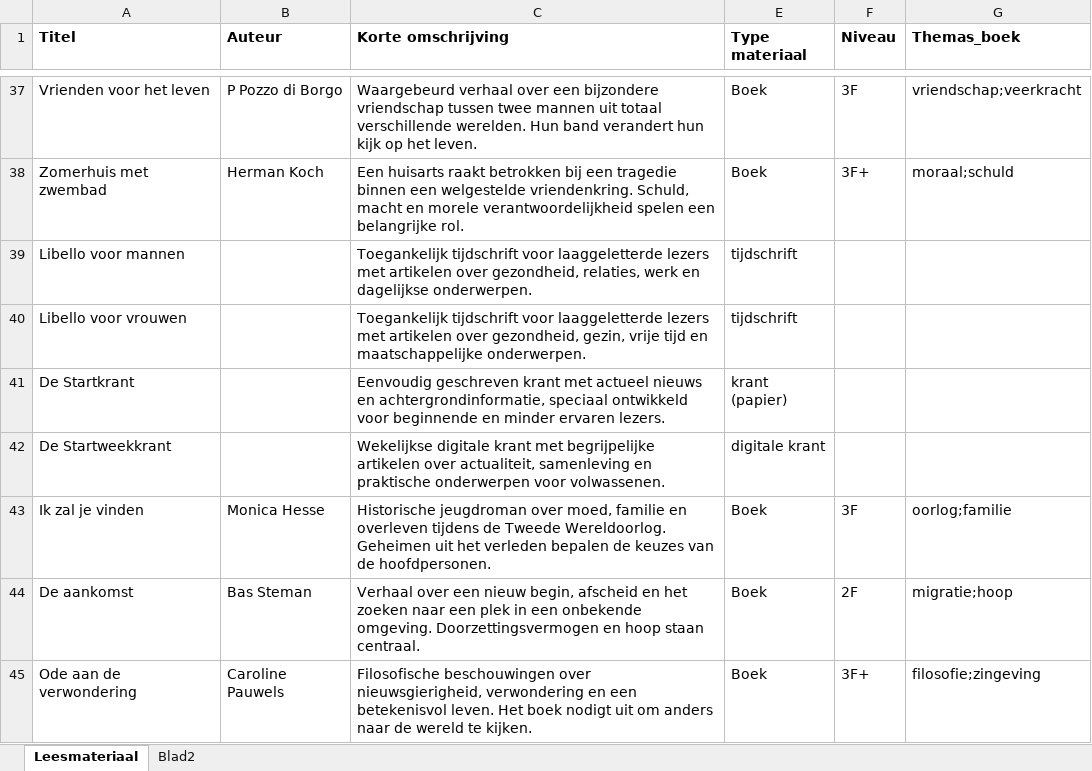
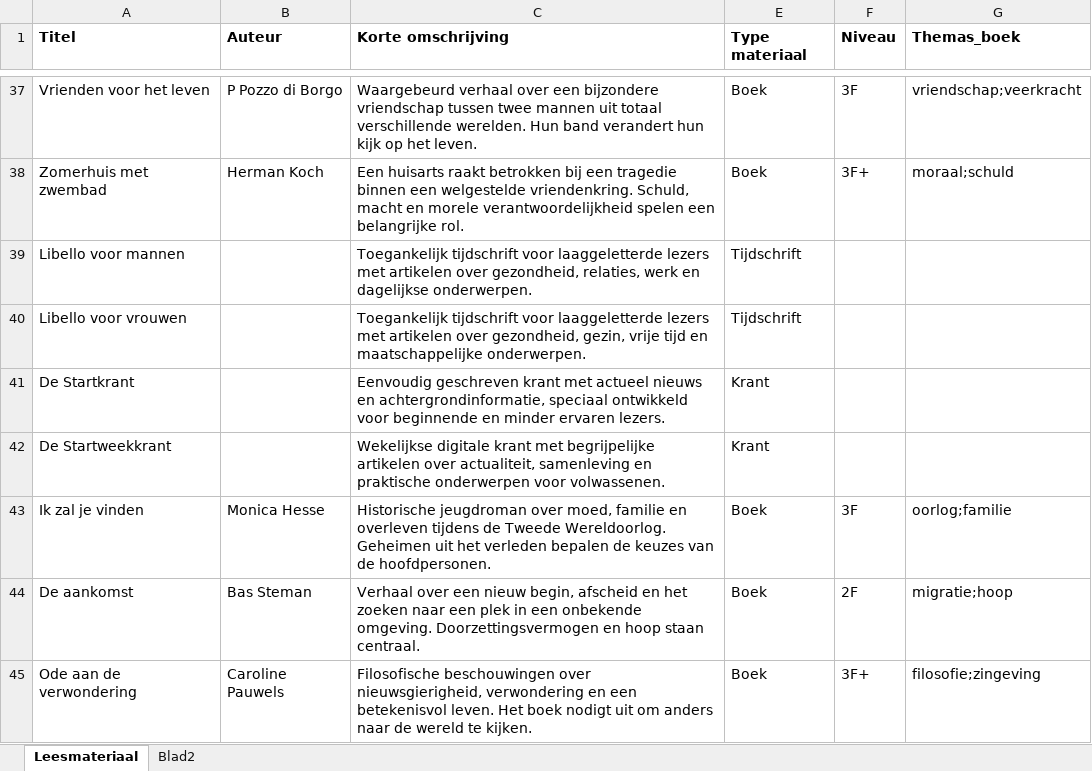
Before and after one commit to hamid1103/book-back-end, an Excel workbook: VrijLezenOpMaat Leescatalogus 1.0.xlsx, sheet Leesmateriaal, drawn as a sheet; only a part is shown, gaps mark what is left out; values as stored, in another font and other column widths than the file's, no borders; the diff names each change by its address in the sheet, - before the commit and + after, or states it on an @@ line.

Commit message:
Added MongoDB Created Models for Books, ReadingList and ReadingProfile Created Roles and many to many relations Added Script for importing Books to DB Added Book source (XLSX file) Updated .env.example Updated Readme

```diff
--- a/VrijLezenOpMaat Leescatalogus 1.0.xlsx (sheet Leesmateriaal)
+++ b/VrijLezenOpMaat Leescatalogus 1.0.xlsx (sheet Leesmateriaal)
-E39:E40 (Type materiaal): tijdschrift
+E39:E40 (Type materiaal): Tijdschrift
-E41 (Type materiaal): krant (papier)
+E41 (Type materiaal): Krant
-E42 (Type materiaal): digitale krant
+E42 (Type materiaal): Krant
```
Also changed, not shown: 16 other files.
